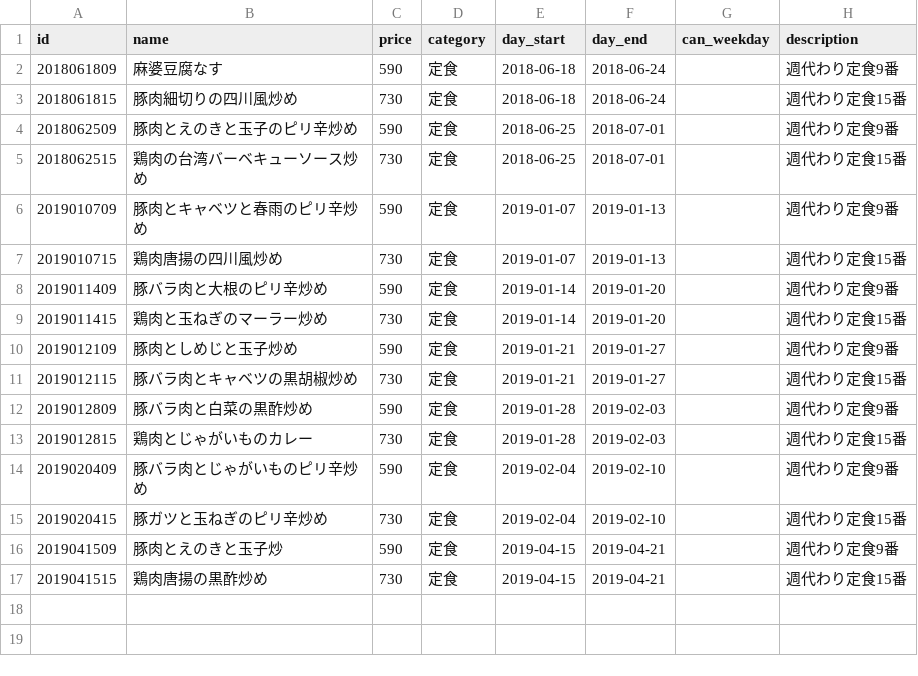
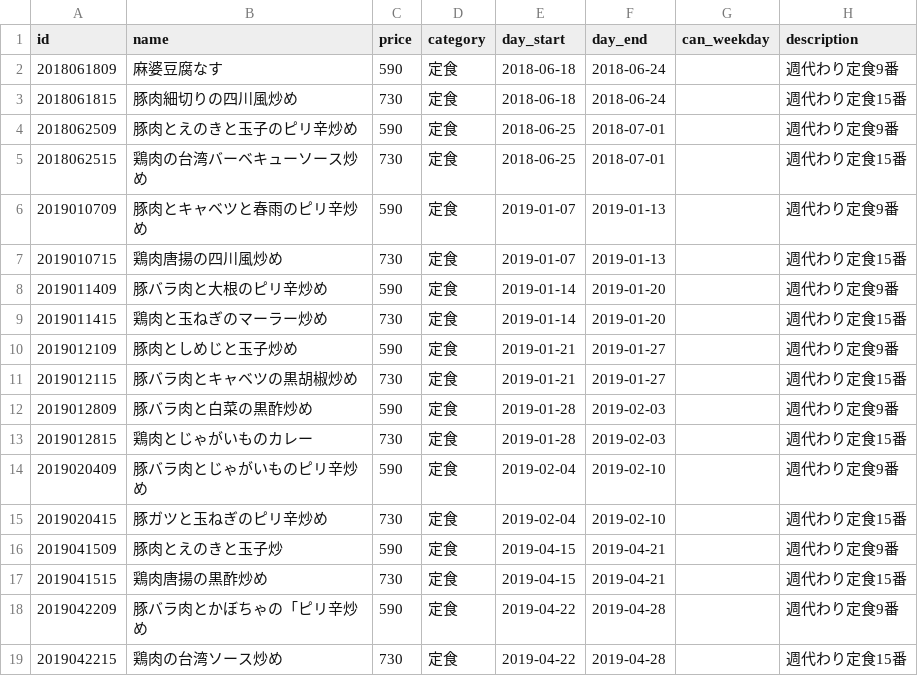
Before and after one commit to shokujinjp/data, a CSV file: weekly.csv, drawn as a sheet.

Commit message:
[ci skip] auto commit, generate weekly menu

```diff
--- a/weekly.csv
+++ b/weekly.csv
@@ -17 +17,3 @@ id,name,price,category,day_start,day_end,can_weekday,description
 2019041515,鶏肉唐揚の黒酢炒め,730,定食,2019-04-15,2019-04-21,,週代わり定食15番
+2019042209,豚バラ肉とかぼちゃの「ピリ辛炒め,590,定食,2019-04-22,2019-04-28,,週代わり定食9番
+2019042215,鶏肉の台湾ソース炒め,730,定食,2019-04-22,2019-04-28,,週代わり定食15番
```
